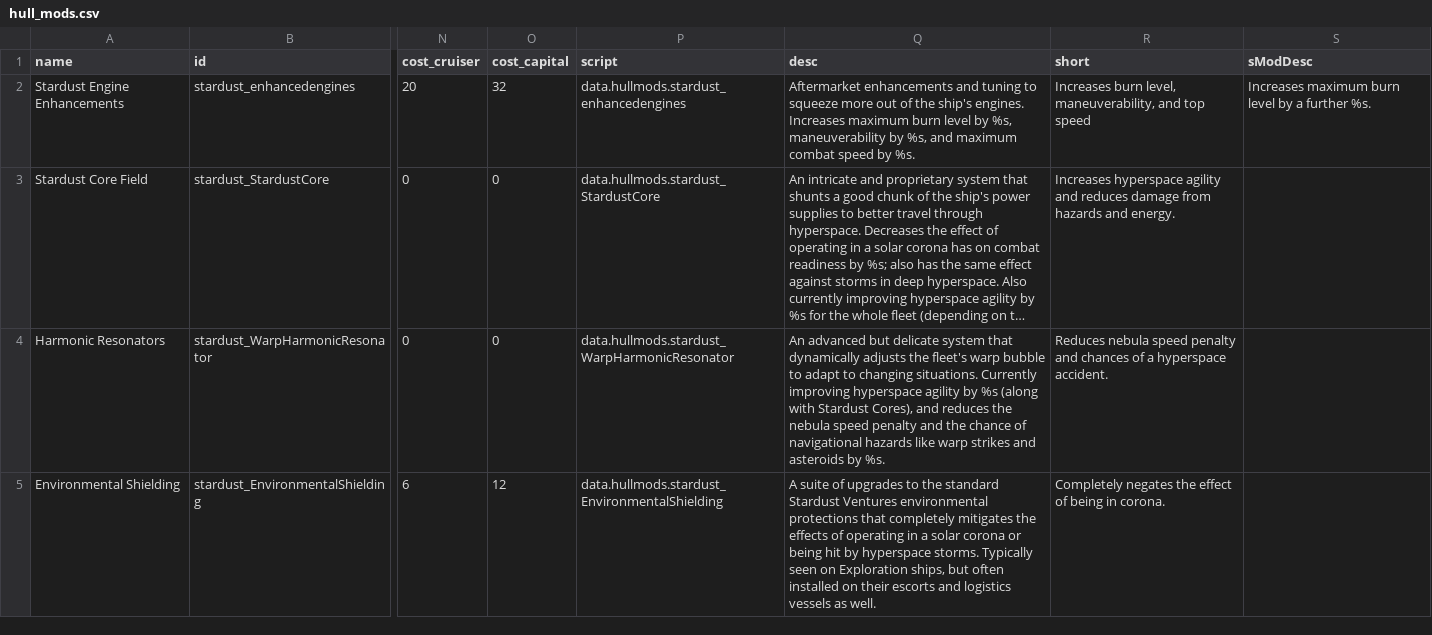
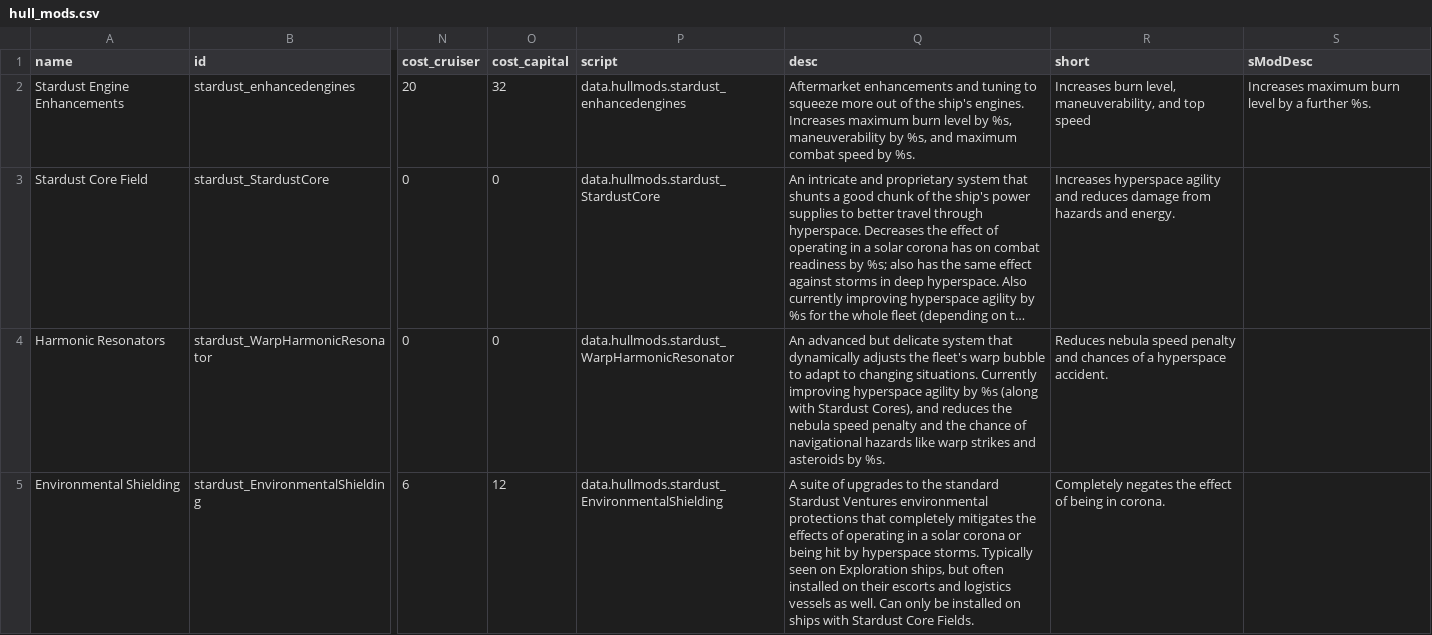
Before and after one commit to Mephansteras/Stardust_Ventures, a CSV file: Stardust Ventures/data/hullmods/hull_mods.csv, drawn as a sheet; only a part is shown, gaps mark what is left out; long unchanged cells end in …; the diff names each change by its address in the sheet, - before the commit and + after, or states it on an @@ line.

```diff
--- a/Stardust Ventures/data/hullmods/hull_mods.csv
+++ b/Stardust Ventures/data/hullmods/hull_mods.csv
-Q5 (desc): …as well.
+Q5 (desc): …as well. Can only be installed on ships with Stardust Core Fields.
```
Also changed, not shown: 5 other files.
